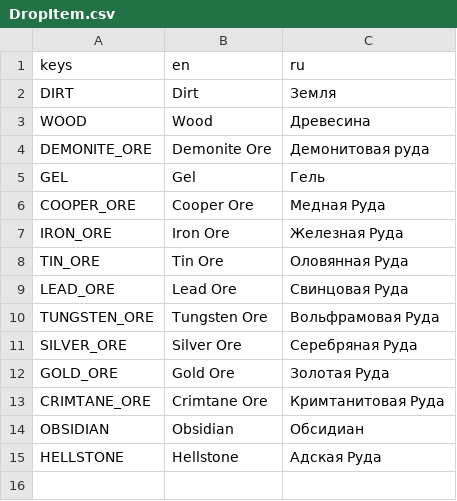
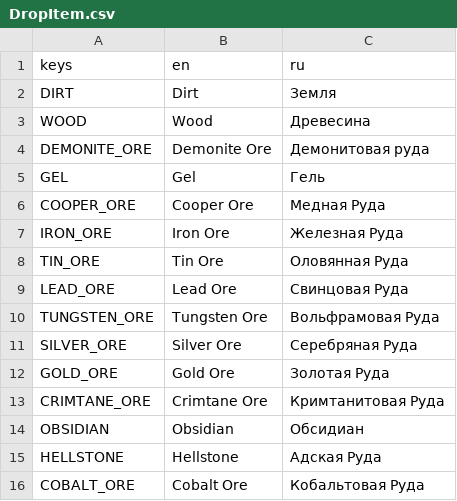
Before and after one commit to cofeek-codes/terrariaresourceclicker, a CSV file: localizations/resources/DropItem/DropItem.csv, drawn as a sheet.

Commit message:
[blocks]: cobalt ore added

```diff
--- a/localizations/resources/DropItem/DropItem.csv
+++ b/localizations/resources/DropItem/DropItem.csv
@@ -15 +15,2 @@ OBSIDIAN,Obsidian,Обсидиан
 HELLSTONE,Hellstone,Адская Руда
+COBALT_ORE,Cobalt Ore,Кобальтовая Руда
```
Also changed, not shown: 10 other files.
